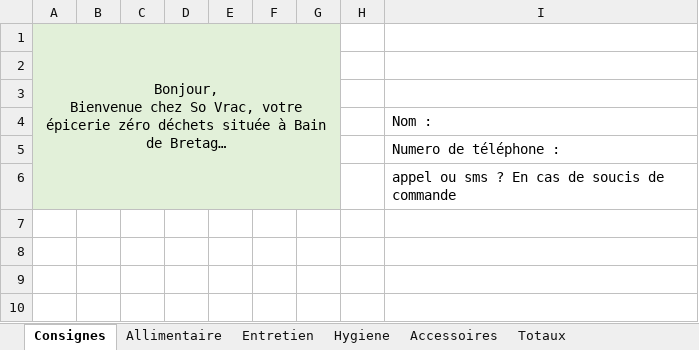
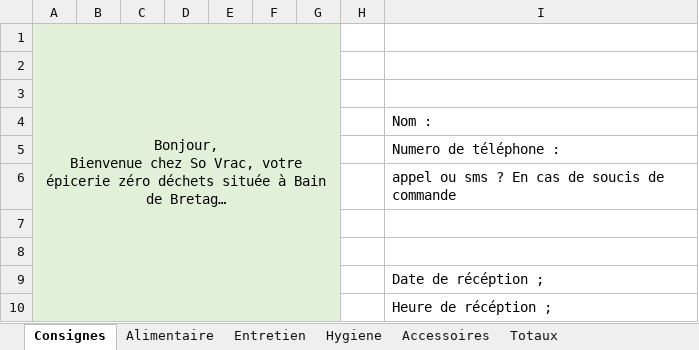
Before and after one commit to SoVrac/Tableau, an Excel workbook: tableau_sovrac.xlsx, sheet Consignes, drawn as a sheet; long unchanged cells end in …; values as stored, in another font and other column widths than the file's, no borders; the diff names each change by its address in the sheet, - before the commit and + after, or states it on an @@ line.

```diff
--- a/tableau_sovrac.xlsx (sheet Consignes)
+++ b/tableau_sovrac.xlsx (sheet Consignes)
-sheet tab: Allimentaire
+sheet tab: Alimentaire
+row 7: (empty)
+row 8: (empty)
+row 9:  |  |  |  |  |  |  |  | Date de récéption ;
+row 10:  |  |  |  |  |  |  |  | Heure de récéption ;
```
Also changed, not shown: formulas that keep their value, 2 other files.
